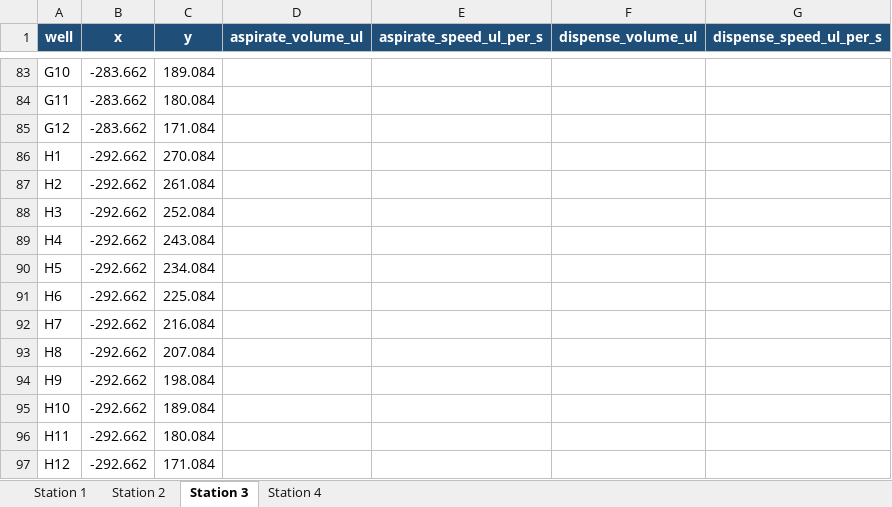
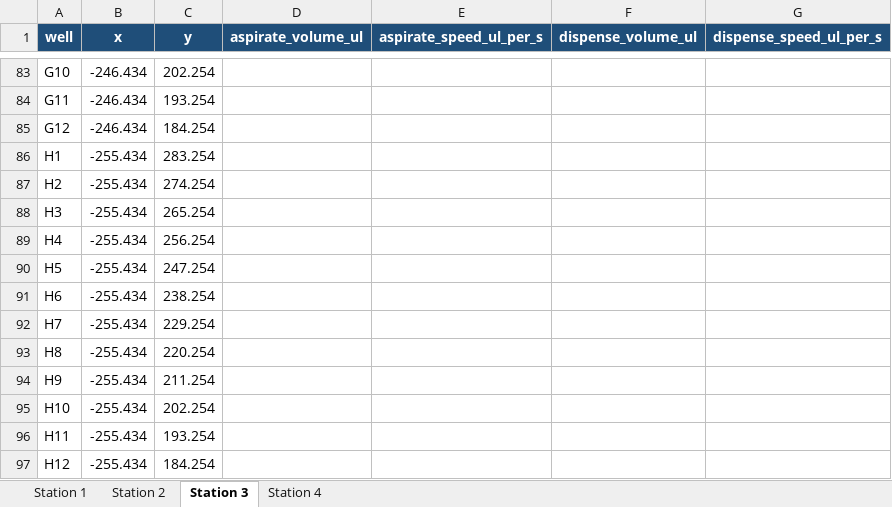
Before and after one commit to tejaskumarleelavathi/CIB001-Automated-Sorting-Software, an Excel workbook: config/plate_configs/plate_stations.xlsx, sheet Station 3, drawn as a sheet; only a part is shown, gaps mark what is left out; values as stored, in another font and other column widths than the file's, no borders; the diff covers the shown part only; the diff names each change by its address in the sheet, - before the commit and + after, or states it on an @@ line.

```diff
--- a/config/plate_configs/plate_stations.xlsx (sheet Station 3)
+++ b/config/plate_configs/plate_stations.xlsx (sheet Station 3)
-B83:B85 (x): -283.662
+B83:B85 (x): -246.434
-C83 (y): 189.084
+C83 (y): 202.254
-C84 (y): 180.084
+C84 (y): 193.254
-C85 (y): 171.084
+C85 (y): 184.254
-B86:B97 (x): -292.662
+B86:B97 (x): -255.434
-C86 (y): 270.084
+C86 (y): 283.254
-C87 (y): 261.084
+C87 (y): 274.254
-C88 (y): 252.084
+C88 (y): 265.254
-C89 (y): 243.084
+C89 (y): 256.254
-C90 (y): 234.084
+C90 (y): 247.254
-C91 (y): 225.084
+C91 (y): 238.254
-C92 (y): 216.084
+C92 (y): 229.254
-C93 (y): 207.084
+C93 (y): 220.254
-C94 (y): 198.084
+C94 (y): 211.254
-C95 (y): 189.084
+C95 (y): 202.254
-C96 (y): 180.084
+C96 (y): 193.254
-C97 (y): 171.084
+C97 (y): 184.254
```
Also changed, not shown: 162 edited cells elsewhere in this sheet, sheet Station 4.
